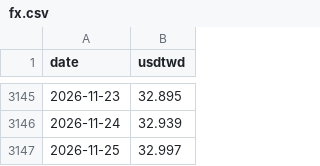
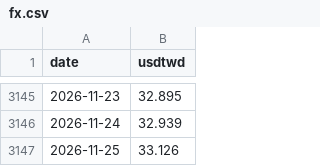
Before and after one commit to maxhse/market-regime, a CSV file: data/public/fx.csv, drawn as a sheet; only a part is shown, gaps mark what is left out.

```diff
--- a/data/public/fx.csv
+++ b/data/public/fx.csv
@@ -3146,2 +3146,2 @@ date,usdtwd
 2026-11-24,32.939
-2026-11-25,32.997
+2026-11-25,33.126
```
Also changed, not shown: 4 other files.
